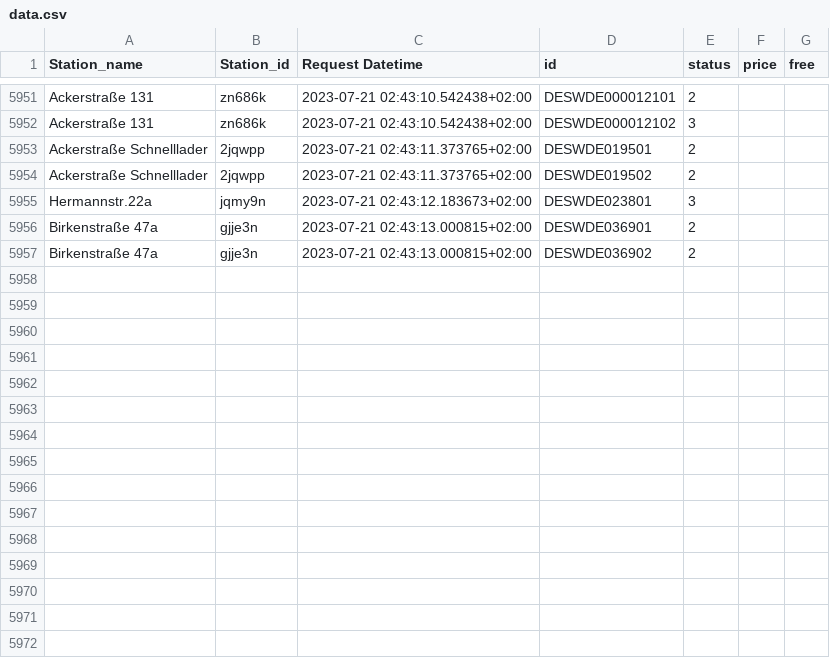
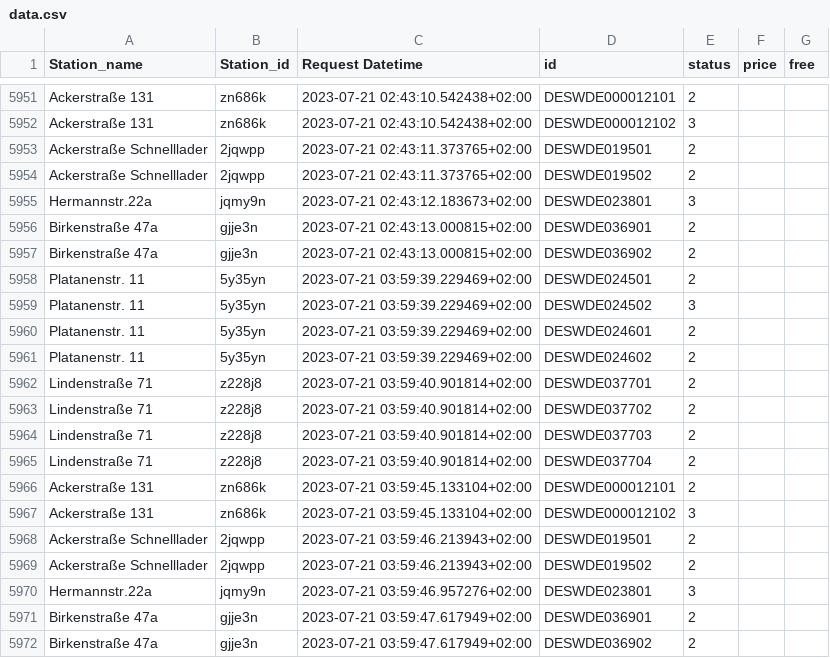
Before and after one commit to T0b145/ladestations_tracker, a CSV file: data.csv, drawn as a sheet; only a part is shown, gaps mark what is left out; the diff names each change by its address in the sheet, - before the commit and + after, or states it on an @@ line.

```diff
--- a/data.csv
+++ b/data.csv
+row 5958: Platanenstr. 11 | 5y35yn | 2023-07-21 03:59:39.229469+02:00 | DESWDE024501 | 2
+row 5959: Platanenstr. 11 | 5y35yn | 2023-07-21 03:59:39.229469+02:00 | DESWDE024502 | 3
+row 5960: Platanenstr. 11 | 5y35yn | 2023-07-21 03:59:39.229469+02:00 | DESWDE024601 | 2
+row 5961: Platanenstr. 11 | 5y35yn | 2023-07-21 03:59:39.229469+02:00 | DESWDE024602 | 2
+row 5962: Lindenstraße 71 | z228j8 | 2023-07-21 03:59:40.901814+02:00 | DESWDE037701 | 2
+row 5963: Lindenstraße 71 | z228j8 | 2023-07-21 03:59:40.901814+02:00 | DESWDE037702 | 2
+row 5964: Lindenstraße 71 | z228j8 | 2023-07-21 03:59:40.901814+02:00 | DESWDE037703 | 2
+row 5965: Lindenstraße 71 | z228j8 | 2023-07-21 03:59:40.901814+02:00 | DESWDE037704 | 2
+row 5966: Ackerstraße 131 | zn686k | 2023-07-21 03:59:45.133104+02:00 | DESWDE000012101 | 2
+row 5967: Ackerstraße 131 | zn686k | 2023-07-21 03:59:45.133104+02:00 | DESWDE000012102 | 3
+row 5968: Ackerstraße Schnelllader | 2jqwpp | 2023-07-21 03:59:46.213943+02:00 | DESWDE019501 | 2
+row 5969: Ackerstraße Schnelllader | 2jqwpp | 2023-07-21 03:59:46.213943+02:00 | DESWDE019502 | 2
+row 5970: Hermannstr.22a | jqmy9n | 2023-07-21 03:59:46.957276+02:00 | DESWDE023801 | 3
+row 5971: Birkenstraße 47a | gjje3n | 2023-07-21 03:59:47.617949+02:00 | DESWDE036901 | 2
+row 5972: Birkenstraße 47a | gjje3n | 2023-07-21 03:59:47.617949+02:00 | DESWDE036902 | 2
```
